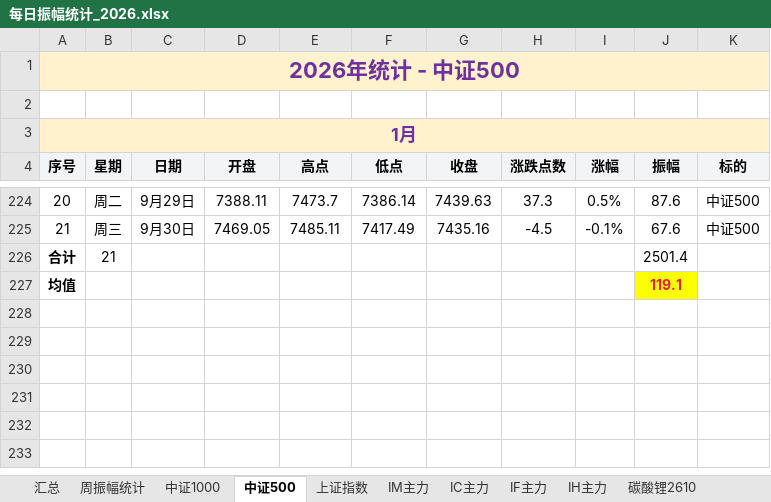
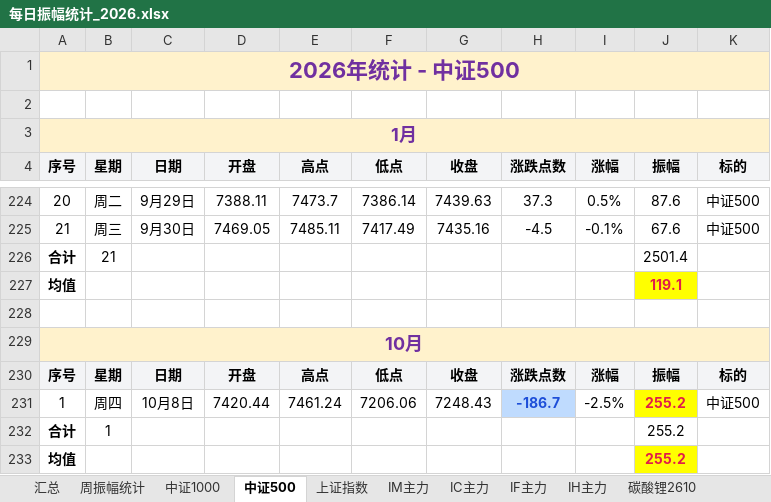
Before and after one commit to iputao-design/futures-amplitude-web, an Excel workbook: 每日振幅统计_2026.xlsx, sheet 中证500, drawn as a sheet; only a part is shown, gaps mark what is left out; values as stored, in another font and other column widths than the file's, no borders; the diff names each change by its address in the sheet, - before the commit and + after, or states it on an @@ line.

```diff
--- a/每日振幅统计_2026.xlsx (sheet 中证500)
+++ b/每日振幅统计_2026.xlsx (sheet 中证500)
+row 228: (empty)
+row 229: 10月
+row 230: 序号 | 星期 | 日期 | 开盘 | 高点 | 低点 | 收盘 | 涨跌点数 | 涨幅 | 振幅 | 标的
+row 231: 1 | 周四 | 10月8日 | 7420.44 | 7461.24 | 7206.06 | 7248.43 | -186.7 | -2.5% | 255.2 | 中证500
+row 232: 合计 | 1 |  |  |  |  |  |  |  | 255.2
+row 233: 均值 |  |  |  |  |  |  |  |  | 255.2
```
Also changed, not shown: sheet 汇总, sheet 周振幅统计, sheet IC主力, sheet IM主力, sheet 中证1000, sheet 上证指数, formulas that keep their value, 每日振幅统计.xlsx, 5 other files.
